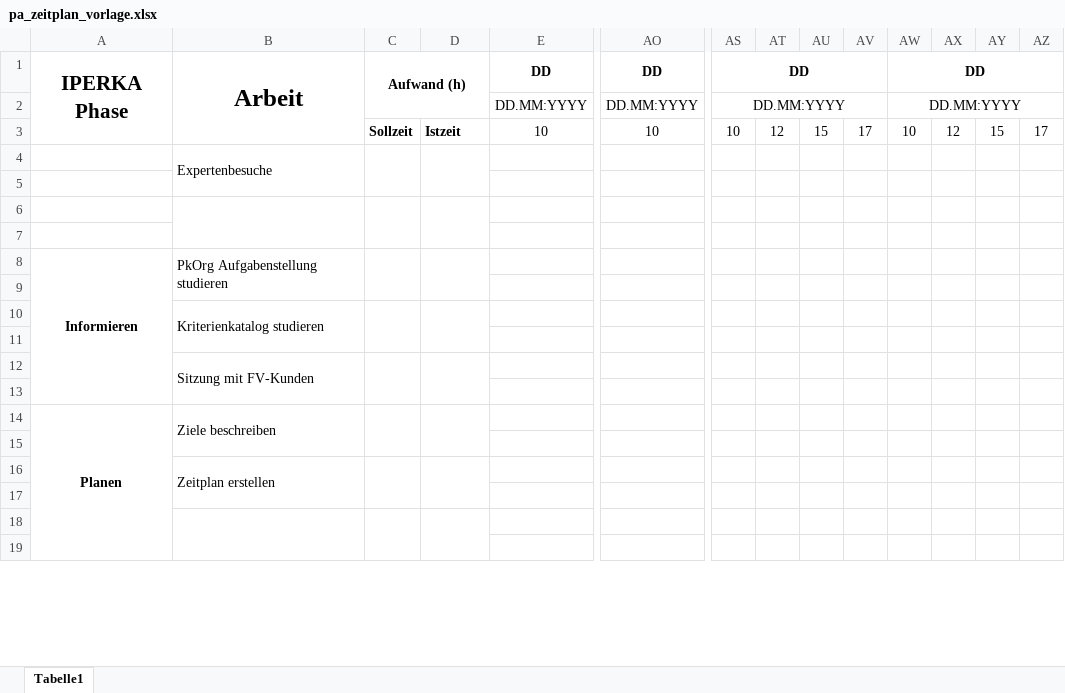
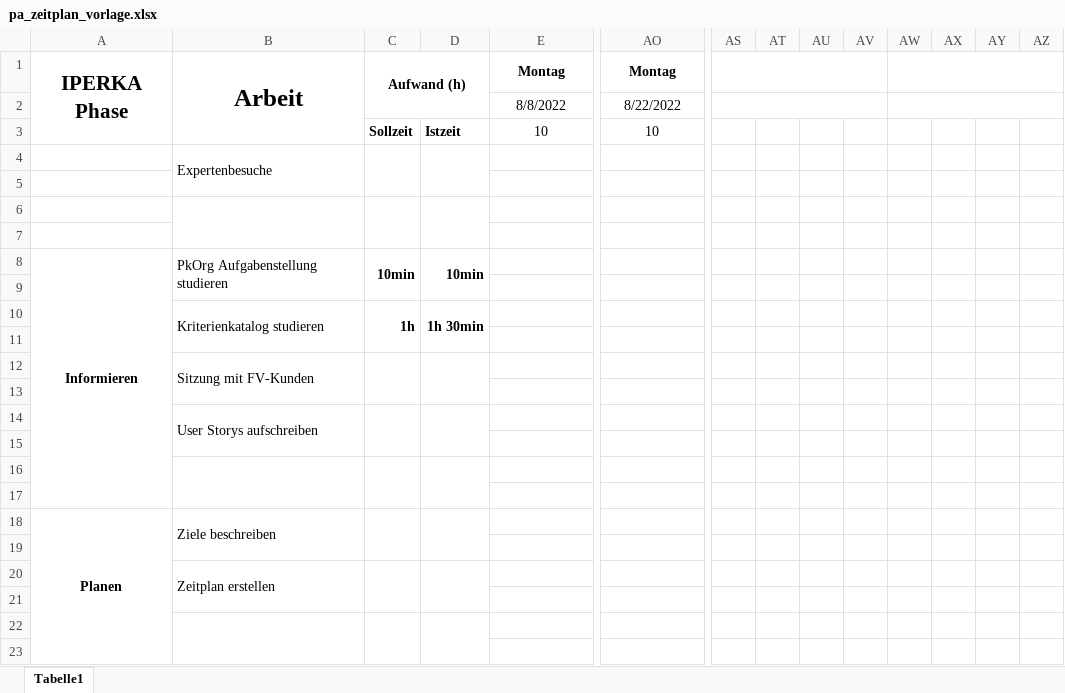
Before and after one commit to olivierluethy/MPA2_Fotostudio, an Excel workbook: pa_zeitplan_vorlage.xlsx, sheet Tabelle1, drawn as a sheet; only a part is shown, gaps mark what is left out; values as stored, in another font and other column widths than the file's, no borders; removed rows and columns are numbered as before the commit, all else as after; rows hold the shown columns only; the diff names each change by its address in the sheet, - before the commit and + after, or states it on an @@ line.

Commit message:
Doku, CSS, Use Case Diagramm, Zeitplan

```diff
--- a/pa_zeitplan_vorlage.xlsx (sheet Tabelle1)
+++ b/pa_zeitplan_vorlage.xlsx (sheet Tabelle1)
-row 1: IPERKA Phase | Arbeit | Aufwand (h) |  | DD | DD | DD |  |  |  | DD
-row 2:  |  |  |  | DD.MM:YYYY | DD.MM:YYYY | DD.MM:YYYY |  |  |  | DD.MM:YYYY
+row 1: IPERKA Phase | Arbeit | Aufwand (h) |  | Montag | Montag
+row 2:  |  |  |  | 8/8/2022 | 8/22/2022
-AS3: 10
+AS3: (empty)
-AT3: 12
+AT3: (empty)
-AU3: 15
+AU3: (empty)
-AV3: 17
+AV3: (empty)
-AW3: 10
+AW3: (empty)
-AX3: 12
+AX3: (empty)
-AY3: 15
+AY3: (empty)
-AZ3: 17
+AZ3: (empty)
-C8: (empty)
+C8: 10min
-D8: (empty)
+D8: 10min
-row 10:  | Kriterienkatalog studieren
+row 10:  | Kriterienkatalog studieren | 1h | 1h 30min
-B12:B13 merged
+B12:B13 merged
-C12:C13 merged
+C12:C13 merged
-D12:D13 merged
+D12:D13 merged
+row 13: (empty)
+row 14:  | User Storys aufschreiben
+row 15: (empty)
+row 16: (empty)
```
Also changed, not shown: 14 other files.
